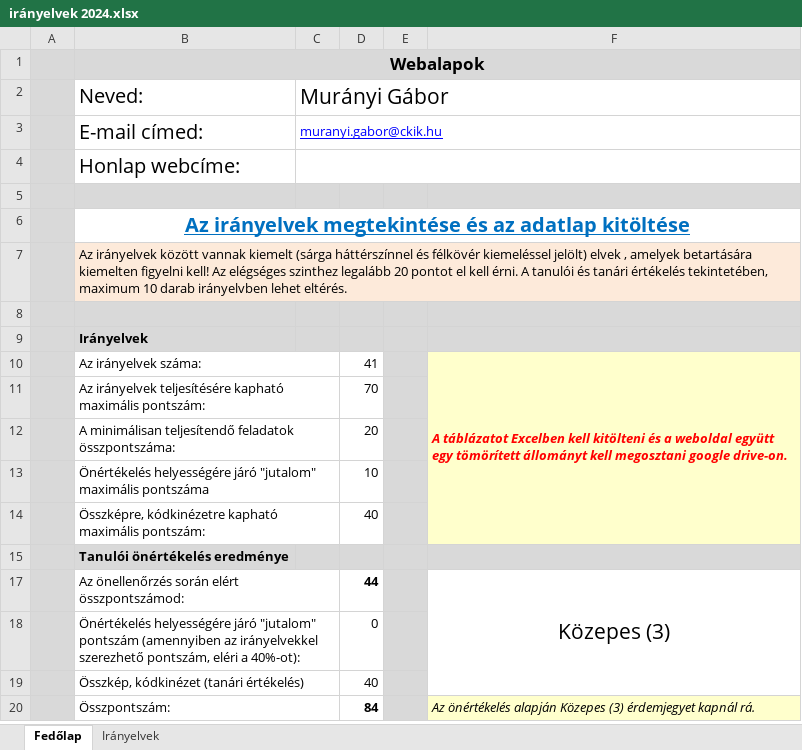
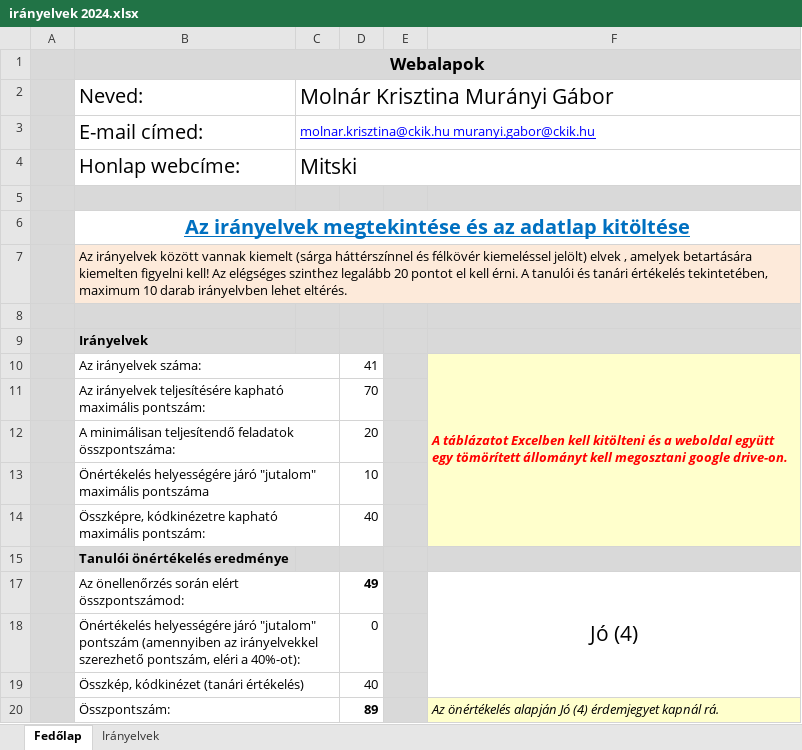
Before and after one commit to MuranyiGaborCkik/Beadando.Mk-MG, an Excel workbook: irányelvek 2024.xlsx, sheet Fedőlap, drawn as a sheet; values as stored, in another font and other column widths than the file's, no borders; conditional formats not drawn; the diff names each change by its address in the sheet, - before the commit and + after, or states it on an @@ line.

```diff
--- a/irányelvek 2024.xlsx (sheet Fedőlap)
+++ b/irányelvek 2024.xlsx (sheet Fedőlap)
-C2: Murányi Gábor
+C2: Molnár Krisztina Murányi Gábor
-C3: muranyi.gabor@ckik.hu
+C3: molnar.krisztina@ckik.hu muranyi.gabor@ckik.hu
-C4: (empty)
+C4: Mitski
-D17: 44
+D17: 49
-F17: Közepes (3)
+F17: Jó (4)
-D20: 84
+D20: 89
-F20: …önértékelés alapján Közepes (3) érdemjegyet kapnál…
+F20: …önértékelés alapján Jó (4) érdemjegyet kapnál…
```
Also changed, not shown: sheet Irányelvek, charts or pictures, 1 other file.
